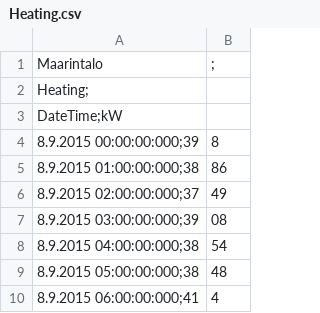
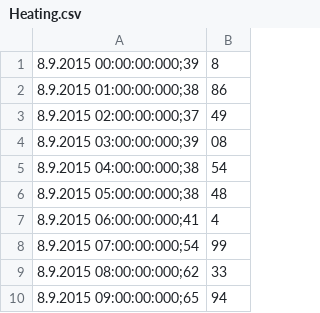
Before and after one commit to taha-k/3dcity, a CSV file: data/Heating.csv, drawn as a sheet; only a part is shown; the shorter side is filled out with more unchanged rows.

```diff
--- a/data/Heating.csv
+++ b/data/Heating.csv
@@ -1,4 +1 @@
-Maarintalo,;
-Heating;
-DateTime;kW
 8.9.2015 00:00:00:000;39,8
```
Also changed, not shown: data/Electricity.csv, data/Water.csv, 4 other files.
